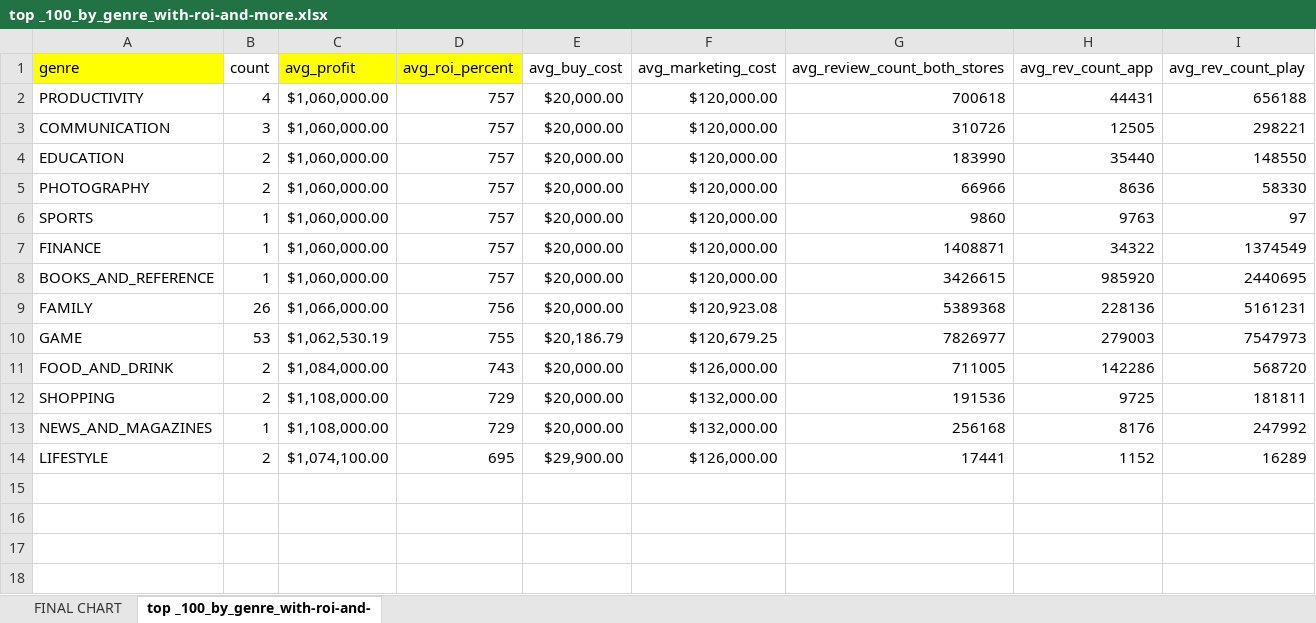
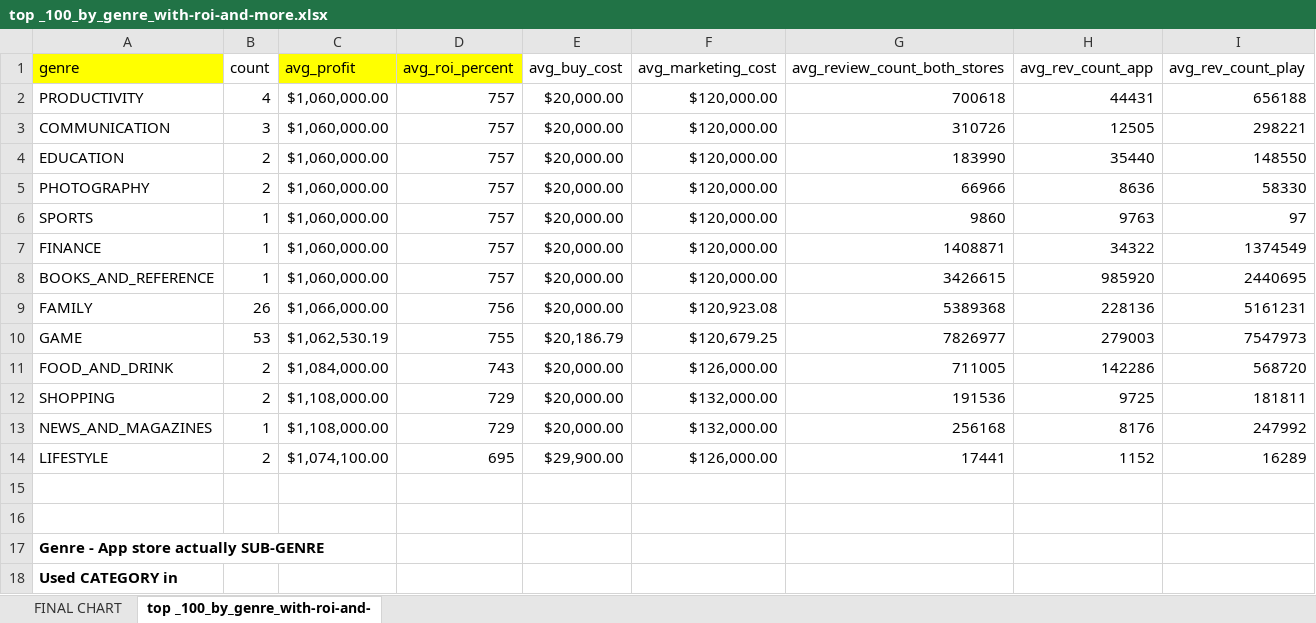
Before and after one commit to arikhursheed/app-trader-kiwi, an Excel workbook: queries_for_presentation/top _100_by_genre_with-roi-and-more.xlsx, sheet top _100_by_genre_with-roi-and-, drawn as a sheet; values as stored, in another font and other column widths than the file's, no borders; the diff names each change by its address in the sheet, - before the commit and + after, or states it on an @@ line.

Commit message:
Final chart for presentation - Apps by Genre.

```diff
--- a/queries_for_presentation/top _100_by_genre_with-roi-and-more.xlsx (sheet top _100_by_genre_with-roi-and-)
+++ b/queries_for_presentation/top _100_by_genre_with-roi-and-more.xlsx (sheet top _100_by_genre_with-roi-and-)
+row 15: (empty)
+row 16: (empty)
+row 17: Genre - App store actually SUB-GENRE
+row 18: Used CATEGORY in
```
Also changed, not shown: sheet FINAL CHART, charts or pictures.
